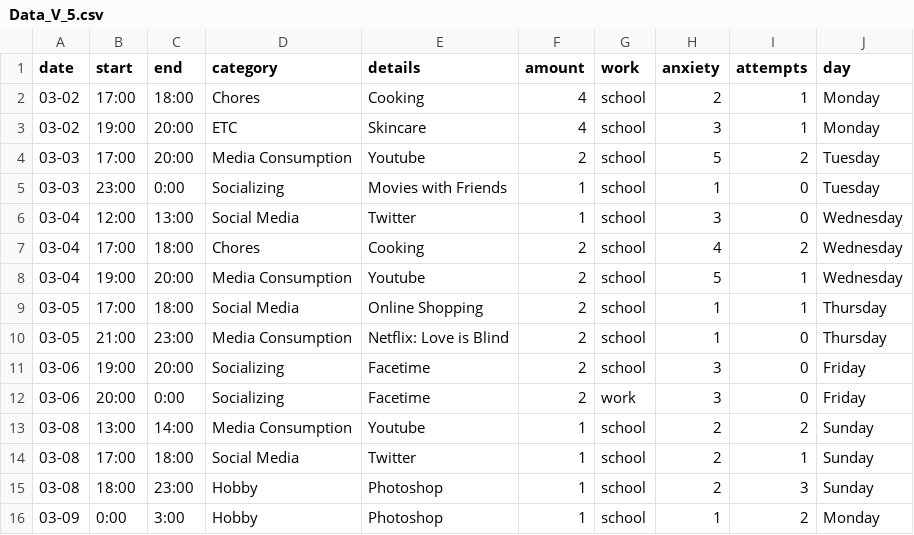
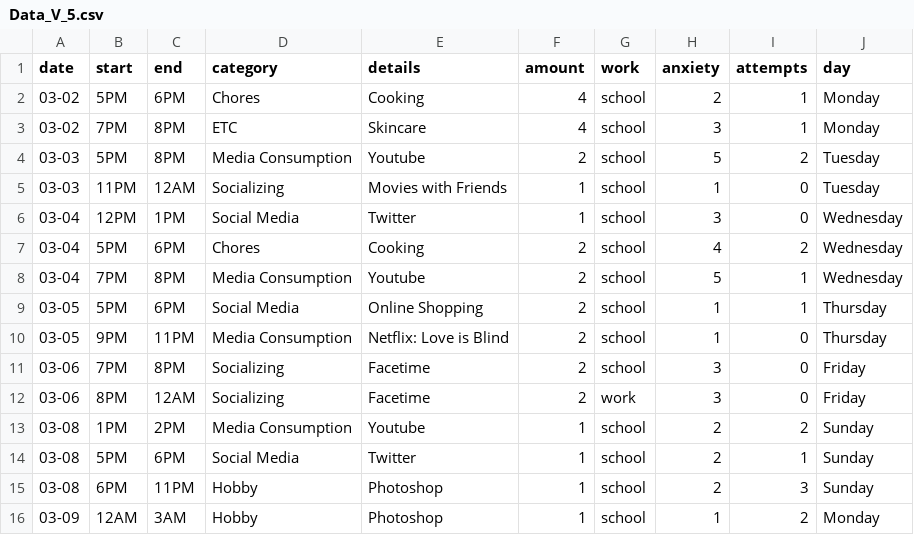
Before and after one commit to ddanhs/59969-p2, a CSV file: Data_V_5.csv, drawn as a sheet.

Commit message:
Update Data_V_5.csv

```diff
--- a/Data_V_5.csv
+++ b/Data_V_5.csv
@@ -1,16 +1,16 @@
 date,start,end,category,details,amount,work,anxiety,attempts,day
-03-02,17:00,18:00,Chores,Cooking,4,school,2,1,Monday
-03-02,19:00,20:00,ETC,Skincare,4,school,3,1,Monday
-03-03,17:00,20:00,Media Consumption,Youtube,2,school,5,2,Tuesday
-03-03,23:00,0:00,Socializing,Movies with Friends,1,school,1,0,Tuesday
-03-04,12:00,13:00,Social Media,Twitter,1,school,3,0,Wednesday
-03-04,17:00,18:00,Chores,Cooking,2,school,4,2,Wednesday
-03-04,19:00,20:00,Media Consumption,Youtube,2,school,5,1,Wednesday
-03-05,17:00,18:00,Social Media,Online Shopping,2,school,1,1,Thursday
-03-05,21:00,23:00,Media Consumption,Netflix: Love is Blind,2,school,1,0,Thursday
-03-06,19:00,20:00,Socializing,Facetime,2,school,3,0,Friday
-03-06,20:00,0:00,Socializing,Facetime,2,work,3,0,Friday
-03-08,13:00,14:00,Media Consumption,Youtube,1,school,2,2,Sunday
-03-08,17:00,18:00,Social Media,Twitter,1,school,2,1,Sunday
-03-08,18:00,23:00,Hobby,Photoshop,1,school,2,3,Sunday
-03-09,0:00,3:00,Hobby,Photoshop,1,school,1,2,Monday
+03-02,5PM,6PM,Chores,Cooking,4,school,2,1,Monday
+03-02,7PM,8PM,ETC,Skincare,4,school,3,1,Monday
+03-03,5PM,8PM,Media Consumption,Youtube,2,school,5,2,Tuesday
+03-03,11PM,12AM,Socializing,Movies with Friends,1,school,1,0,Tuesday
+03-04,12PM,1PM,Social Media,Twitter,1,school,3,0,Wednesday
+03-04,5PM,6PM,Chores,Cooking,2,school,4,2,Wednesday
+03-04,7PM,8PM,Media Consumption,Youtube,2,school,5,1,Wednesday
+03-05,5PM,6PM,Social Media,Online Shopping,2,school,1,1,Thursday
+03-05,9PM,11PM,Media Consumption,Netflix: Love is Blind,2,school,1,0,Thursday
+03-06,7PM,8PM,Socializing,Facetime,2,school,3,0,Friday
+03-06,8PM,12AM,Socializing,Facetime,2,work,3,0,Friday
+03-08,1PM,2PM,Media Consumption,Youtube,1,school,2,2,Sunday
+03-08,5PM,6PM,Social Media,Twitter,1,school,2,1,Sunday
+03-08,6PM,11PM,Hobby,Photoshop,1,school,2,3,Sunday
+03-09,12AM,3AM,Hobby,Photoshop,1,school,1,2,Monday
```
